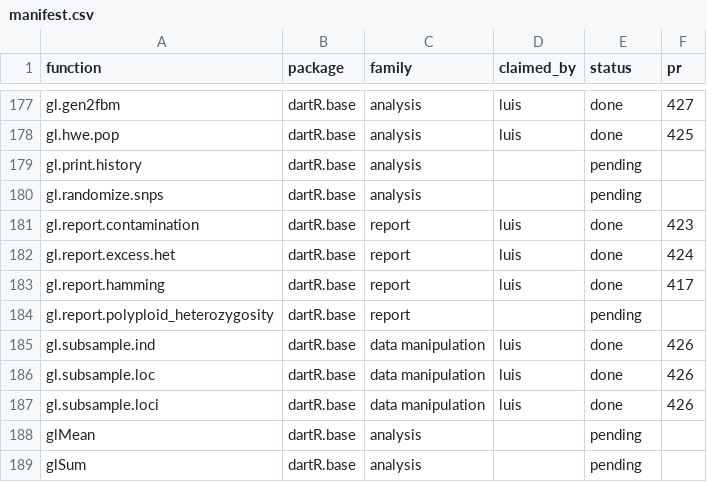
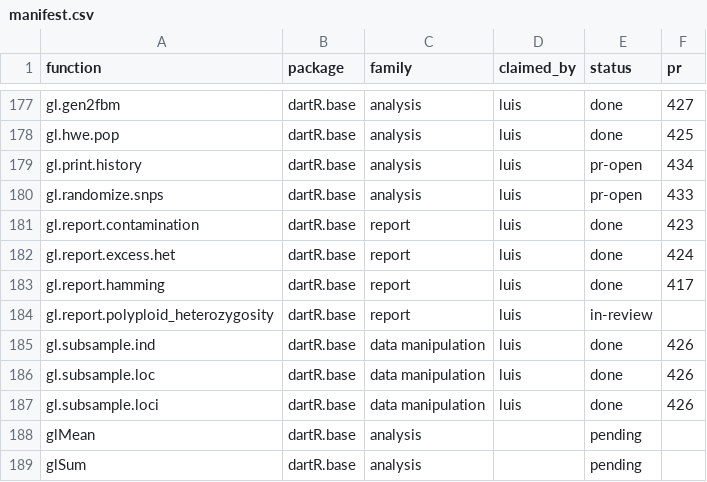
Before and after one commit to green-striped-gecko/dartR.base, a CSV file: function-review/manifest.csv, drawn as a sheet; only a part is shown, gaps mark what is left out.

Commit message:
function-review: gl.print.history PR #434 open; gl.randomize.snps PR #433
Review of gl.print.history (7 findings, changes 1-7 approved by Luis):
unguarded knitr, renumbered entries, NULL return, unused gridExtra
dependency. gl.randomize.snps row recorded from a parallel session.

```diff
--- a/function-review/manifest.csv
+++ b/function-review/manifest.csv
@@ -178,4 +178,4 @@ gl.gen2fbm,dartR.base,analysis,luis,done,427
 gl.hwe.pop,dartR.base,analysis,luis,done,425
-gl.print.history,dartR.base,analysis,,pending,
-gl.randomize.snps,dartR.base,analysis,,pending,
+gl.print.history,dartR.base,analysis,luis,pr-open,434
+gl.randomize.snps,dartR.base,analysis,luis,pr-open,433
 gl.report.contamination,dartR.base,report,luis,done,423
@@ -183,3 +183,3 @@ gl.report.excess.het,dartR.base,report,luis,done,424
 gl.report.hamming,dartR.base,report,luis,done,417
-gl.report.polyploid_heterozygosity,dartR.base,report,,pending,
+gl.report.polyploid_heterozygosity,dartR.base,report,luis,in-review,
 gl.subsample.ind,dartR.base,data manipulation,luis,done,426
```
